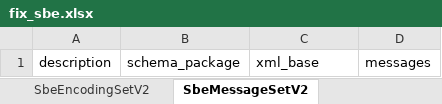
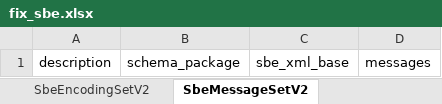
Before and after one commit to lmodel/fix-sbe, an Excel workbook: project/excel/fix_sbe.xlsx, sheet SbeMessageSetV2, drawn as a sheet; values as stored, in another font and other column widths than the file's, no borders; the diff names each change by its address in the sheet, - before the commit and + after, or states it on an @@ line.

Commit message:
fix(schema): name the XInclude base sbe_xml_base, apart from fix-orchestra
Signed-off-by: noelmcloughlin <noel.mcloughlin@gmail.com>

```diff
--- a/project/excel/fix_sbe.xlsx (sheet SbeMessageSetV2)
+++ b/project/excel/fix_sbe.xlsx (sheet SbeMessageSetV2)
-C1: xml_base
+C1: sbe_xml_base
```
Also changed, not shown: sheet SbeEncodingSetV2, 20 other files.
